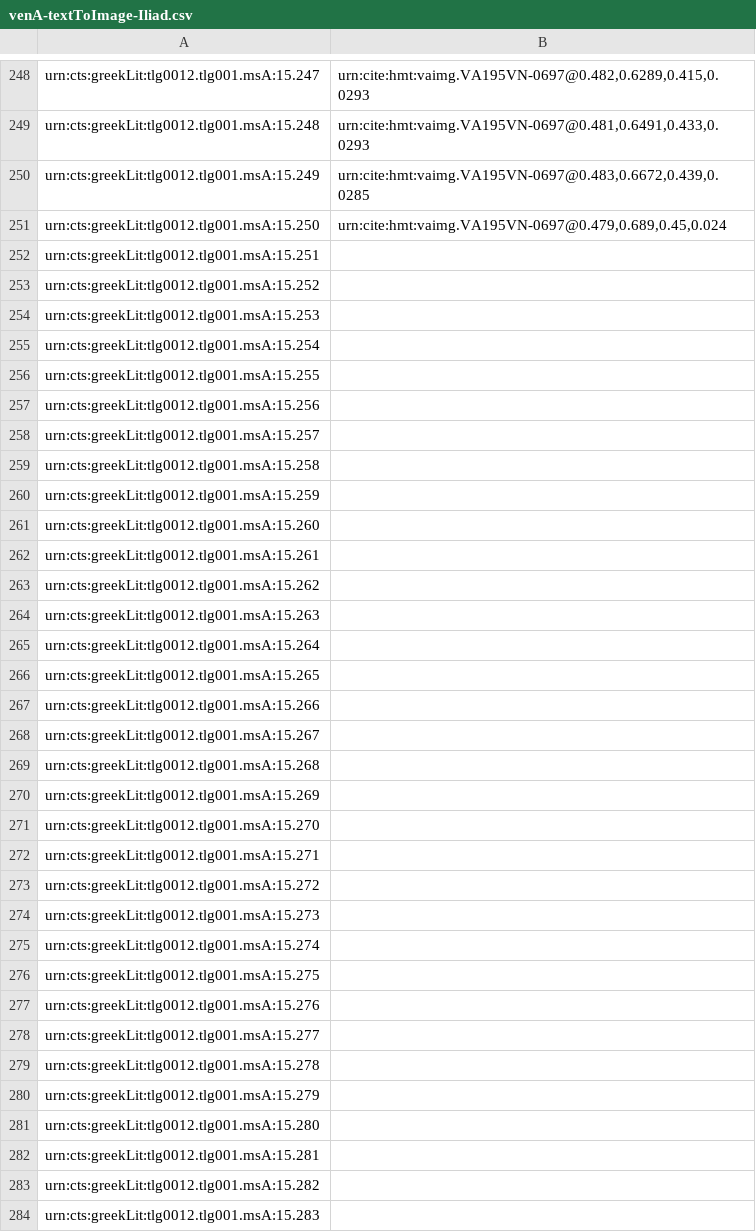
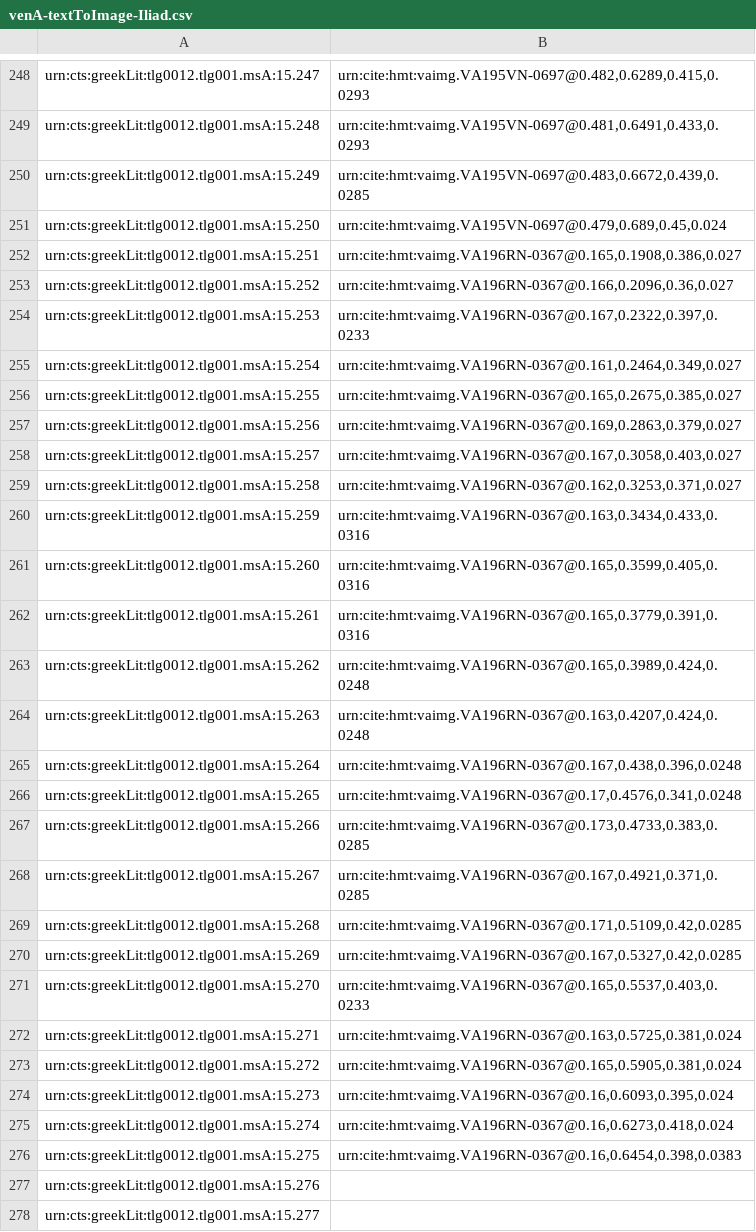
Before and after one commit to cjschu17/closed-venA-15, a CSV file: Indices/venA-textToImage-Iliad.csv, drawn as a sheet; only a part is shown, gaps mark what is left out; the shorter side is filled out with more unchanged rows.

Commit message:
Update venA-textToImage-Iliad.csv

```diff
--- a/Indices/venA-textToImage-Iliad.csv
+++ b/Indices/venA-textToImage-Iliad.csv
@@ -251,27 +251,27 @@ urn:cts:greekLit:tlg0012.tlg001.msA:15.249,"urn:cite:hmt:vaimg.VA195VN-0697@0.48
 urn:cts:greekLit:tlg0012.tlg001.msA:15.250,"urn:cite:hmt:vaimg.VA195VN-0697@0.479,0.689,0.45,0.024"
-urn:cts:greekLit:tlg0012.tlg001.msA:15.251,""
-urn:cts:greekLit:tlg0012.tlg001.msA:15.252,""
-urn:cts:greekLit:tlg0012.tlg001.msA:15.253,""
-urn:cts:greekLit:tlg0012.tlg001.msA:15.254,""
-urn:cts:greekLit:tlg0012.tlg001.msA:15.255,""
-urn:cts:greekLit:tlg0012.tlg001.msA:15.256,""
-urn:cts:greekLit:tlg0012.tlg001.msA:15.257,""
-urn:cts:greekLit:tlg0012.tlg001.msA:15.258,""
-urn:cts:greekLit:tlg0012.tlg001.msA:15.259,""
-urn:cts:greekLit:tlg0012.tlg001.msA:15.260,""
-urn:cts:greekLit:tlg0012.tlg001.msA:15.261,""
-urn:cts:greekLit:tlg0012.tlg001.msA:15.262,""
-urn:cts:greekLit:tlg0012.tlg001.msA:15.263,""
-urn:cts:greekLit:tlg0012.tlg001.msA:15.264,""
-urn:cts:greekLit:tlg0012.tlg001.msA:15.265,""
-urn:cts:greekLit:tlg0012.tlg001.msA:15.266,""
-urn:cts:greekLit:tlg0012.tlg001.msA:15.267,""
-urn:cts:greekLit:tlg0012.tlg001.msA:15.268,""
-urn:cts:greekLit:tlg0012.tlg001.msA:15.269,""
-urn:cts:greekLit:tlg0012.tlg001.msA:15.270,""
-urn:cts:greekLit:tlg0012.tlg001.msA:15.271,""
-urn:cts:greekLit:tlg0012.tlg001.msA:15.272,""
-urn:cts:greekLit:tlg0012.tlg001.msA:15.273,""
-urn:cts:greekLit:tlg0012.tlg001.msA:15.274,""
-urn:cts:greekLit:tlg0012.tlg001.msA:15.275,""
+urn:cts:greekLit:tlg0012.tlg001.msA:15.251,"urn:cite:hmt:vaimg.VA196RN-0367@0.165,0.1908,0.386,0.027"
+urn:cts:greekLit:tlg0012.tlg001.msA:15.252,"urn:cite:hmt:vaimg.VA196RN-0367@0.166,0.2096,0.36,0.027"
+urn:cts:greekLit:tlg0012.tlg001.msA:15.253,"urn:cite:hmt:vaimg.VA196RN-0367@0.167,0.2322,0.397,0.0233"
+urn:cts:greekLit:tlg0012.tlg001.msA:15.254,"urn:cite:hmt:vaimg.VA196RN-0367@0.161,0.2464,0.349,0.027"
+urn:cts:greekLit:tlg0012.tlg001.msA:15.255,"urn:cite:hmt:vaimg.VA196RN-0367@0.165,0.2675,0.385,0.027"
+urn:cts:greekLit:tlg0012.tlg001.msA:15.256,"urn:cite:hmt:vaimg.VA196RN-0367@0.169,0.2863,0.379,0.027"
+urn:cts:greekLit:tlg0012.tlg001.msA:15.257,"urn:cite:hmt:vaimg.VA196RN-0367@0.167,0.3058,0.403,0.027"
+urn:cts:greekLit:tlg0012.tlg001.msA:15.258,"urn:cite:hmt:vaimg.VA196RN-0367@0.162,0.3253,0.371,0.027"
+urn:cts:greekLit:tlg0012.tlg001.msA:15.259,"urn:cite:hmt:vaimg.VA196RN-0367@0.163,0.3434,0.433,0.0316"
+urn:cts:greekLit:tlg0012.tlg001.msA:15.260,"urn:cite:hmt:vaimg.VA196RN-0367@0.165,0.3599,0.405,0.0316"
+urn:cts:greekLit:tlg0012.tlg001.msA:15.261,"urn:cite:hmt:vaimg.VA196RN-0367@0.165,0.3779,0.391,0.0316"
+urn:cts:greekLit:tlg0012.tlg001.msA:15.262,"urn:cite:hmt:vaimg.VA196RN-0367@0.165,0.3989,0.424,0.0248"
+urn:cts:greekLit:tlg0012.tlg001.msA:15.263,"urn:cite:hmt:vaimg.VA196RN-0367@0.163,0.4207,0.424,0.0248"
+urn:cts:greekLit:tlg0012.tlg001.msA:15.264,"urn:cite:hmt:vaimg.VA196RN-0367@0.167,0.438,0.396,0.0248"
+urn:cts:greekLit:tlg0012.tlg001.msA:15.265,"urn:cite:hmt:vaimg.VA196RN-0367@0.17,0.4576,0.341,0.0248"
+urn:cts:greekLit:tlg0012.tlg001.msA:15.266,"urn:cite:hmt:vaimg.VA196RN-0367@0.173,0.4733,0.383,0.0285"
+urn:cts:greekLit:tlg0012.tlg001.msA:15.267,"urn:cite:hmt:vaimg.VA196RN-0367@0.167,0.4921,0.371,0.0285"
+urn:cts:greekLit:tlg0012.tlg001.msA:15.268,"urn:cite:hmt:vaimg.VA196RN-0367@0.171,0.5109,0.42,0.0285"
+urn:cts:greekLit:tlg0012.tlg001.msA:15.269,"urn:cite:hmt:vaimg.VA196RN-0367@0.167,0.5327,0.42,0.0285"
+urn:cts:greekLit:tlg0012.tlg001.msA:15.270,"urn:cite:hmt:vaimg.VA196RN-0367@0.165,0.5537,0.403,0.0233"
+urn:cts:greekLit:tlg0012.tlg001.msA:15.271,"urn:cite:hmt:vaimg.VA196RN-0367@0.163,0.5725,0.381,0.024"
+urn:cts:greekLit:tlg0012.tlg001.msA:15.272,"urn:cite:hmt:vaimg.VA196RN-0367@0.165,0.5905,0.381,0.024"
+urn:cts:greekLit:tlg0012.tlg001.msA:15.273,"urn:cite:hmt:vaimg.VA196RN-0367@0.16,0.6093,0.395,0.024"
+urn:cts:greekLit:tlg0012.tlg001.msA:15.274,"urn:cite:hmt:vaimg.VA196RN-0367@0.16,0.6273,0.418,0.024"
+urn:cts:greekLit:tlg0012.tlg001.msA:15.275,"urn:cite:hmt:vaimg.VA196RN-0367@0.16,0.6454,0.398,0.0383"
 urn:cts:greekLit:tlg0012.tlg001.msA:15.276,""
```
